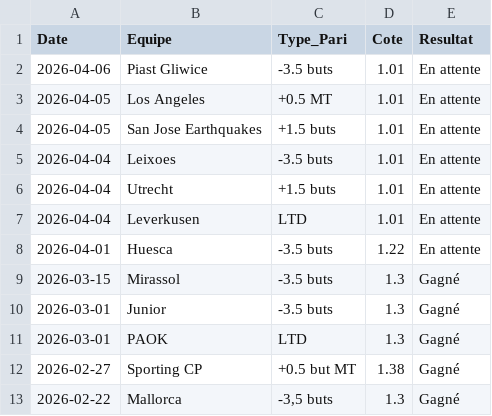
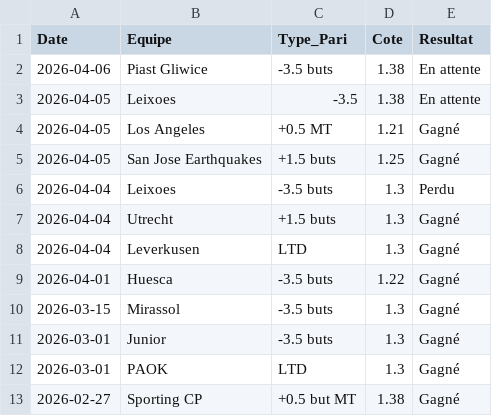
Before and after one commit to LorEri2/MoyennesGlissantes, a CSV file: stats_max.csv, drawn as a sheet; only a part is shown; the shorter side is filled out with more unchanged rows.

```diff
--- a/stats_max.csv
+++ b/stats_max.csv
@@ -1,9 +1,10 @@
 Date,Equipe,Type_Pari,Cote,Resultat
-2026-04-06,Piast Gliwice,-3.5 buts,1.01,En attente
-2026-04-05,Los Angeles,+0.5 MT,1.01,En attente
-2026-04-05,San Jose Earthquakes,+1.5 buts,1.01,En attente
-2026-04-04,Leixoes,-3.5 buts,1.01,En attente
-2026-04-04,Utrecht,+1.5 buts,1.01,En attente
-2026-04-04,Leverkusen, LTD,1.01,En attente
-2026-04-01,Huesca,-3.5 buts,1.22,En attente
+2026-04-06,Piast Gliwice,-3.5 buts,1.38,En attente
+2026-04-05,Leixoes,-3.5,1.38,En attente
+2026-04-05,Los Angeles,+0.5 MT,1.21,Gagné
+2026-04-05,San Jose Earthquakes,+1.5 buts,1.25,Gagné
+2026-04-04,Leixoes,-3.5 buts,1.3,Perdu
+2026-04-04,Utrecht,+1.5 buts,1.3,Gagné
+2026-04-04,Leverkusen, LTD,1.3,Gagné
+2026-04-01,Huesca,-3.5 buts,1.22,Gagné
 2026-03-15,Mirassol,-3.5 buts,1.3,Gagné
```
Also changed, not shown: cia_2echec.csv, paris_overs.csv, 2 other files.
